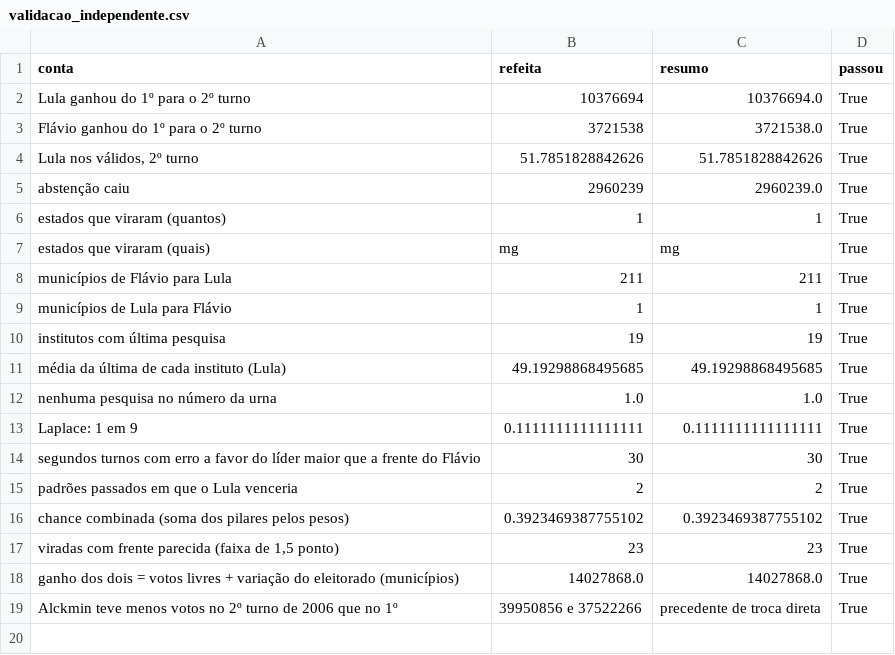
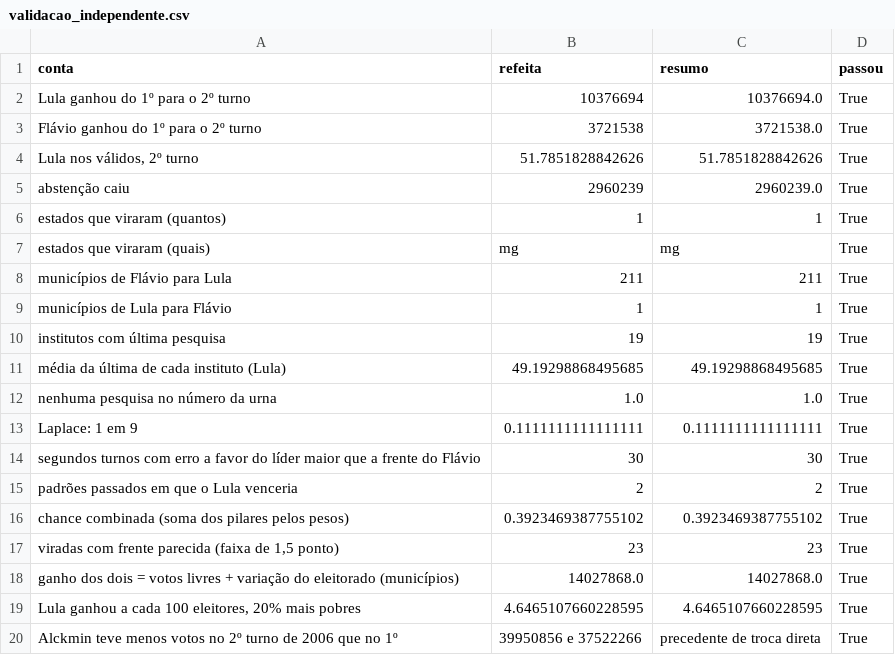
Before and after one commit to Gabriel-Alexandre/pesquisas-e-resultado-segundo-turno-2026, a CSV file: resultados/validacao_independente.csv, drawn as a sheet; the diff names each change by its address in the sheet, - before the commit and + after, or states it on an @@ line.

```diff
--- a/resultados/validacao_independente.csv
+++ b/resultados/validacao_independente.csv
+row 19: Lula ganhou a cada 100 eleitores, 20% mais pobres | 4.6465107660228595 | 4.6465107660228595 | True
```
Also changed, not shown: 20 other files.
